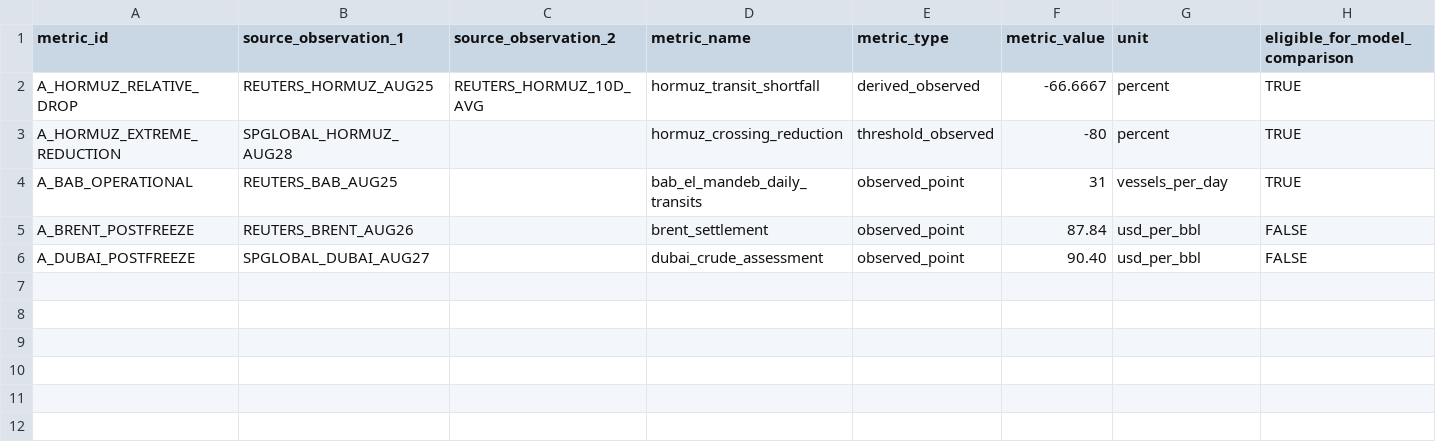
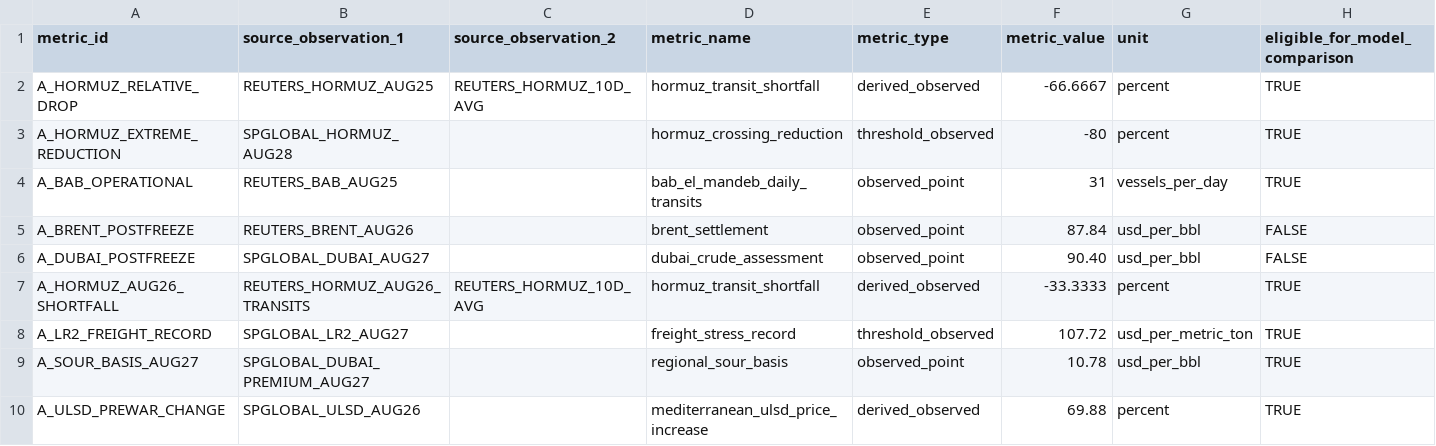
Before and after one commit to jasonrkeen/multi-commodity-maritime-chokepoint-transmission-model, a CSV file: research/jisss_2027/outputs/validation_metrics.csv, drawn as a sheet; only a part is shown; rows hold the shown columns only; the diff names each change by its address in the sheet, - before the commit and + after, or states it on an @@ line.

```diff
--- a/research/jisss_2027/outputs/validation_metrics.csv
+++ b/research/jisss_2027/outputs/validation_metrics.csv
+row 7: A_HORMUZ_AUG26_SHORTFALL | REUTERS_HORMUZ_AUG26_TRANSITS | REUTERS_HORMUZ_10D_AVG | hormuz_transit_shortfall | derived_observed | -33.3333 | percent | TRUE
+row 8: A_LR2_FREIGHT_RECORD | SPGLOBAL_LR2_AUG27 |  | freight_stress_record | threshold_observed | 107.72 | usd_per_metric_ton | TRUE
+row 9: A_SOUR_BASIS_AUG27 | SPGLOBAL_DUBAI_PREMIUM_AUG27 |  | regional_sour_basis | observed_point | 10.78 | usd_per_bbl | TRUE
+row 10: A_ULSD_PREWAR_CHANGE | SPGLOBAL_ULSD_AUG26 |  | mediterranean_ulsd_price_increase | derived_observed | 69.88 | percent | TRUE
```
Also changed, not shown: research/jisss_2027/data/observed_2026.csv, research/jisss_2027/data/source_register.csv.
